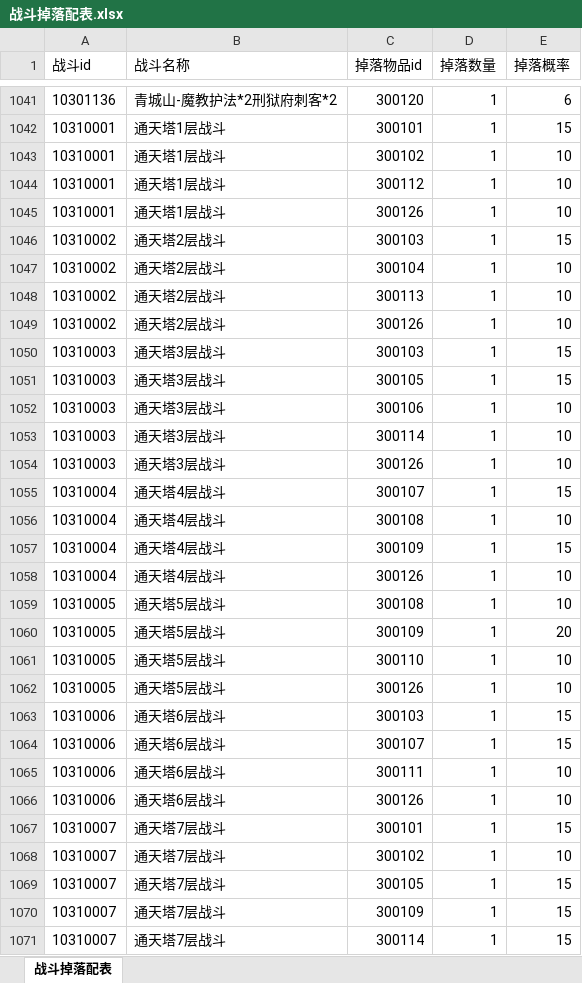
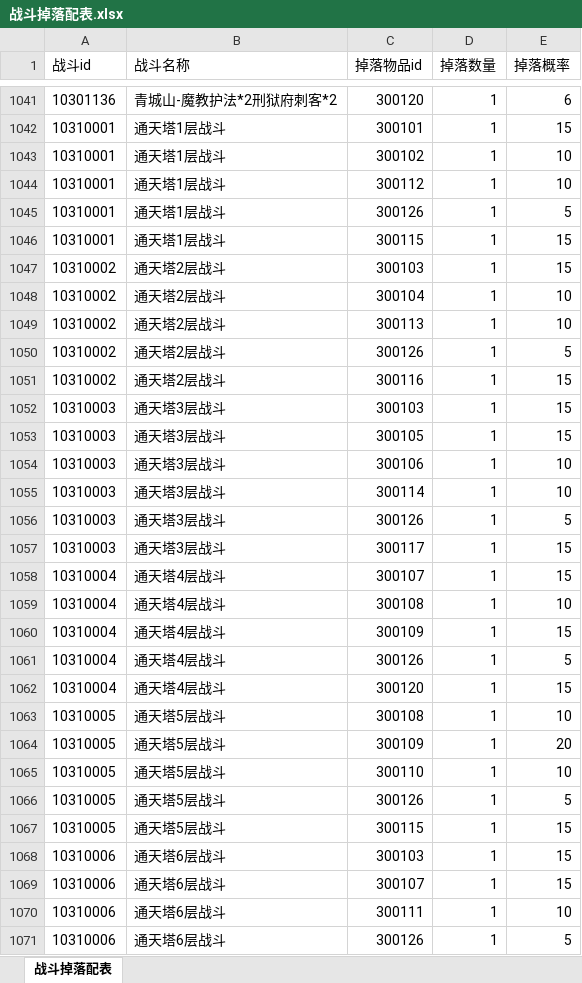
Before and after one commit to zhaoguo20002/MyWuXia, an Excel workbook: docs/战斗掉落配表.xlsx, sheet 战斗掉落配表, drawn as a sheet; only a part is shown, gaps mark what is left out; the shorter side is filled out with more unchanged rows; values as stored, in another font and other column widths than the file's, no borders; addresses are those after the commit; the diff covers the shown part only; the diff names each change by its address in the sheet, - before the commit and + after, or states it on an @@ line.

```diff
--- a/docs/战斗掉落配表.xlsx (sheet 战斗掉落配表)
+++ b/docs/战斗掉落配表.xlsx (sheet 战斗掉落配表)
-E1045 (掉落概率): 10
+E1045 (掉落概率): 5
+row 1046: 10310001 | 通天塔1层战斗 | 300115 | 1 | 15
-E1050 (掉落概率): 10
+E1050 (掉落概率): 5
+row 1051: 10310002 | 通天塔2层战斗 | 300116 | 1 | 15
-E1056 (掉落概率): 10
+E1056 (掉落概率): 5
+row 1057: 10310003 | 通天塔3层战斗 | 300117 | 1 | 15
-E1061 (掉落概率): 10
+E1061 (掉落概率): 5
+row 1062: 10310004 | 通天塔4层战斗 | 300120 | 1 | 15
-E1066 (掉落概率): 10
+E1066 (掉落概率): 5
+row 1067: 10310005 | 通天塔5层战斗 | 300115 | 1 | 15
-E1071 (掉落概率): 10
+E1071 (掉落概率): 5
```
Also changed, not shown: 14 added rows and 5 edited cells elsewhere in this sheet, 8 other files.
